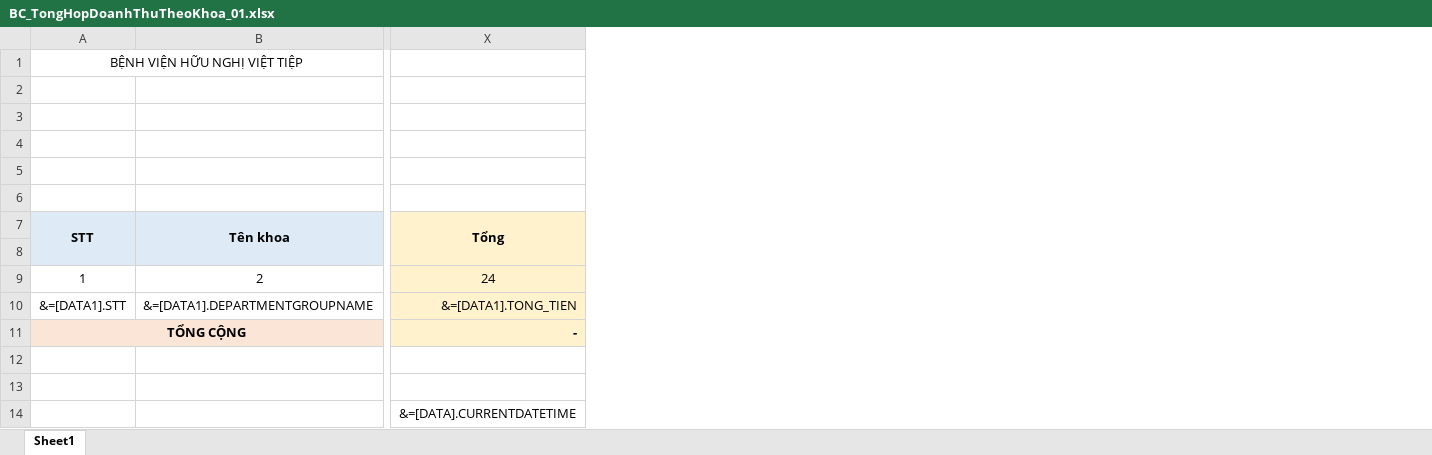
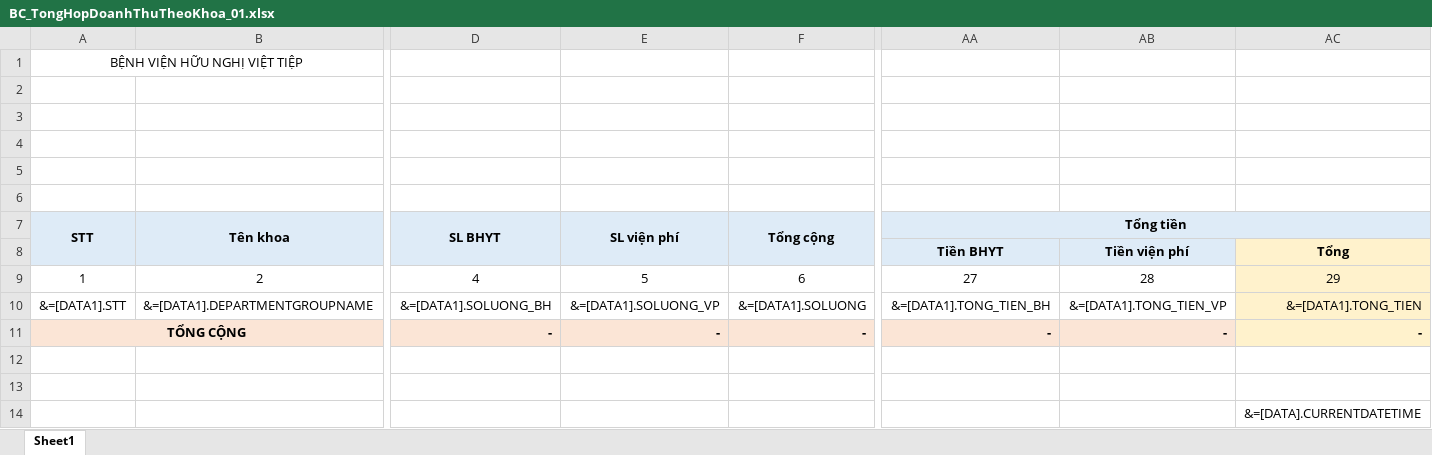
Before and after one commit to gaconleocay/MedicalLink, an Excel workbook: MedicalLink/Templates/BC_TongHopDoanhThuTheoKhoa_01.xlsx, sheet Sheet1, drawn as a sheet; only a part is shown, gaps mark what is left out; values as stored, in another font and other column widths than the file's, no borders; removed rows and columns are numbered as before the commit, all else as after; rows hold the shown columns only; the diff names each change by its address in the sheet, - before the commit and + after, or states it on an @@ line.

```diff
--- a/MedicalLink/Templates/BC_TongHopDoanhThuTheoKhoa_01.xlsx (sheet Sheet1)
+++ b/MedicalLink/Templates/BC_TongHopDoanhThuTheoKhoa_01.xlsx (sheet Sheet1)
+column D (SL BHYT), rows 10-11: &=[DATA1].SOLUONG_BH | -
+column E (SL viện phí), rows 10-11: &=[DATA1].SOLUONG_VP | -
+column F (Tổng cộng), rows 10-11: &=[DATA1].SOLUONG | -
+column AA (Tổng tiền), row 8: Tiền BHYT; rows 10-11: &=[DATA1].TONG_TIEN_BH | -
+column AB, row 8: Tiền viện phí; rows 10-11: &=[DATA1].TONG_TIEN_VP | -
-AC7: Tổng
+AC7: (empty)
-AC7 fill: #FFF2CC
+AC7 fill: #DEEBF7
-X7:X8 merged
-AC8: (empty)
+AC8: Tổng
-row 9: 1 | 2 | 24
+row 9: 1 | 2 | 4 | 5 | 6 | 27 | 28 | 29
```
Also changed, not shown: formulas that keep their value, 10 other files.
